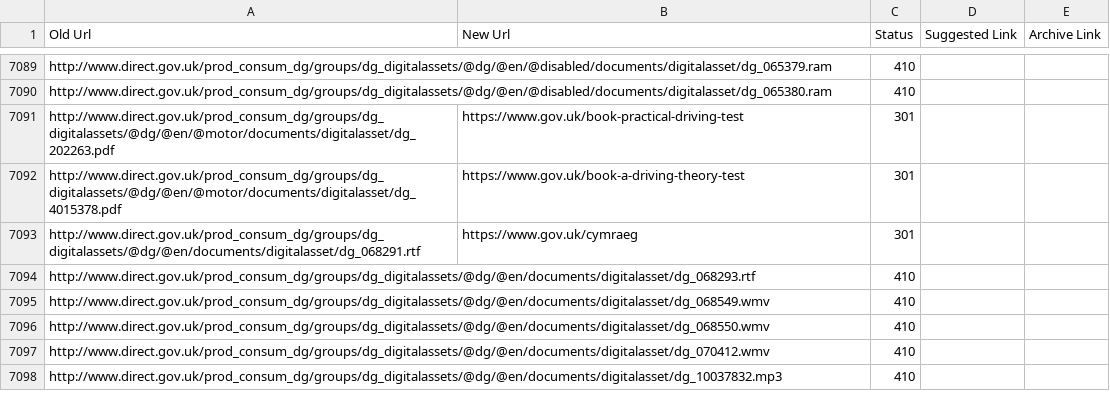
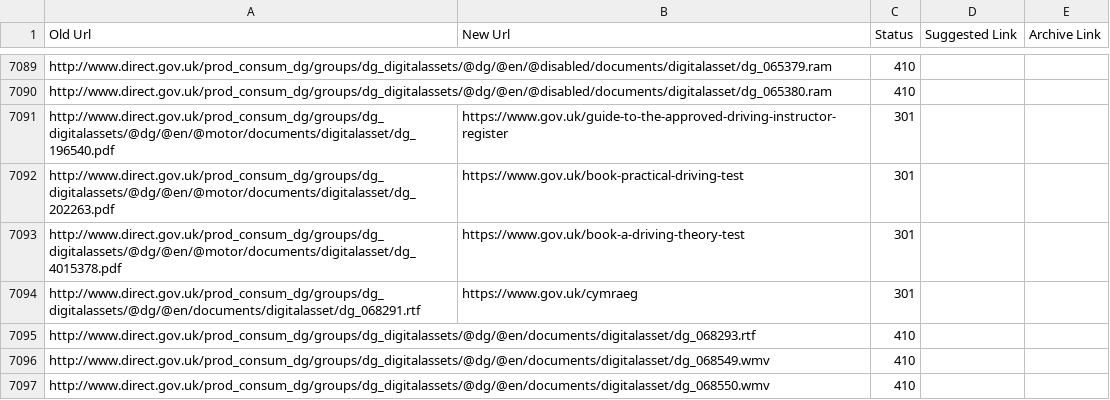
Before and after one commit to alphagov/transition-config, a CSV file: data/mappings/directgov.csv, drawn as a sheet; only a part is shown, gaps mark what is left out; the shorter side is filled out with more unchanged rows.

Commit message:
Redirecting PDF as requested in ZenDesk #55219

```diff
--- a/data/mappings/directgov.csv
+++ b/data/mappings/directgov.csv
@@ -7090,2 +7090,3 @@ http://www.direct.gov.uk/prod_consum_dg/groups/dg_digitalassets/@dg/@en/@disable
 http://www.direct.gov.uk/prod_consum_dg/groups/dg_digitalassets/@dg/@en/@disabled/documents/digitalasset/dg_065380.ram,,410,,
+http://www.direct.gov.uk/prod_consum_dg/groups/dg_digitalassets/@dg/@en/@motor/documents/digitalasset/dg_196540.pdf,https://www.gov.uk/guide-to-the-approved-driving-instructor-register,301,,
 http://www.direct.gov.uk/prod_consum_dg/groups/dg_digitalassets/@dg/@en/@motor/documents/digitalasset/dg_202263.pdf,https://www.gov.uk/book-practical-driving-test,301,,
```
